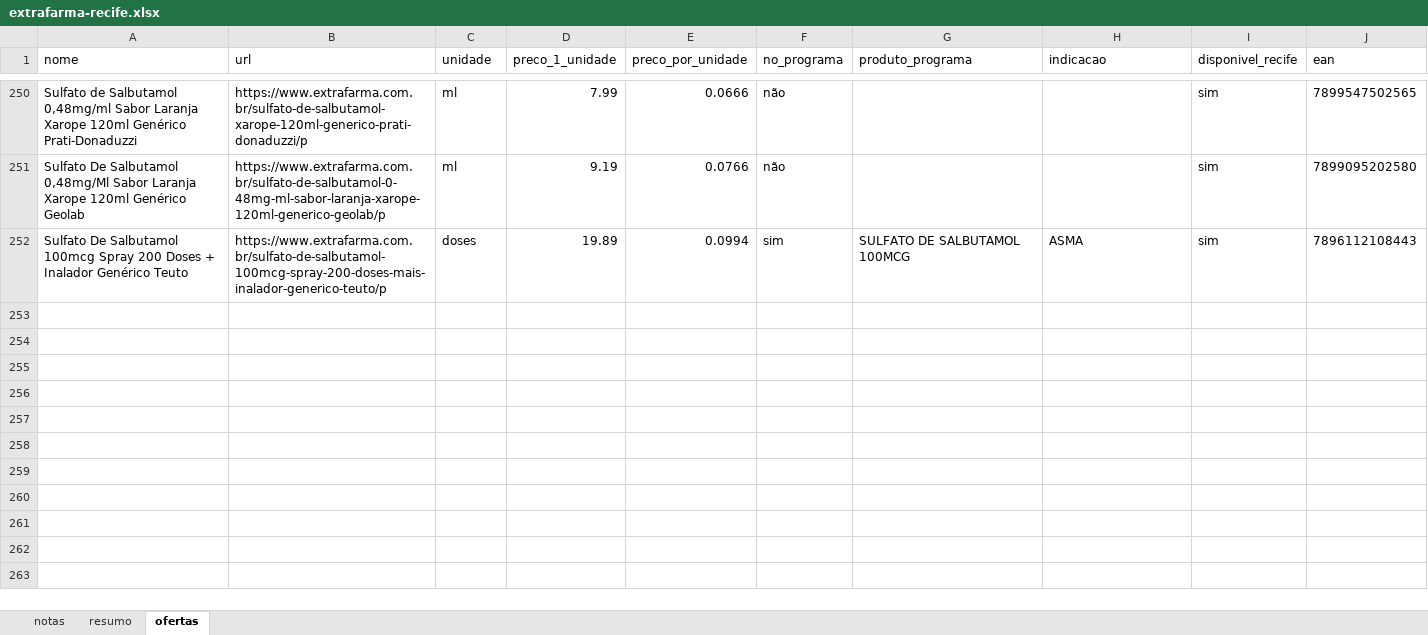
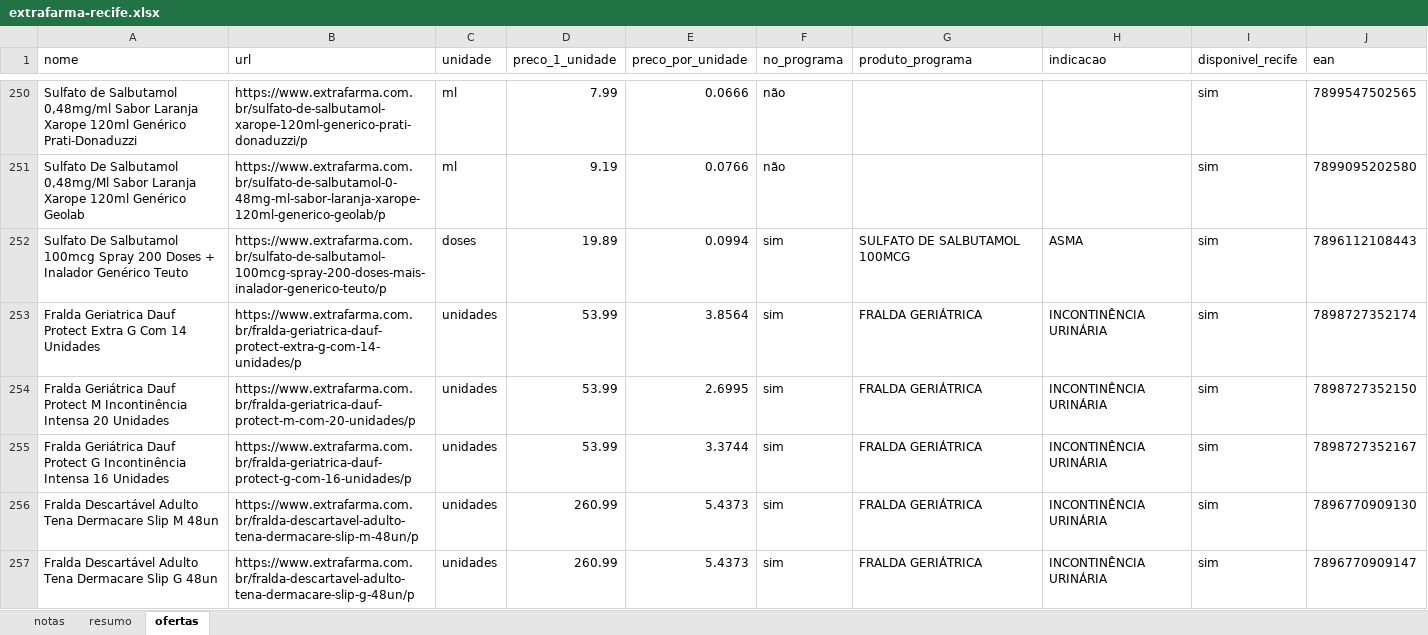
Before and after one commit to pedrocalheiross/do-seu-bolso, an Excel workbook: dados/extrafarma-recife.xlsx, sheet ofertas, drawn as a sheet; only a part is shown, gaps mark what is left out; values as stored, in another font and other column widths than the file's, no borders; the diff covers the shown part only; the diff names each change by its address in the sheet, - before the commit and + after, or states it on an @@ line.

```diff
--- a/dados/extrafarma-recife.xlsx (sheet ofertas)
+++ b/dados/extrafarma-recife.xlsx (sheet ofertas)
+row 253: Fralda Geriatrica Dauf Protect Extra G Com 14 Unidades | https://www.extrafarma.com.br/fralda-geriatrica-dauf-protect-extra-g-com-14-unidades/p | unidades | 53.99 | 3.8564 | sim | FRALDA GERIÁTRICA | INCONTINÊNCIA URINÁRIA | sim | 7898727352174
+row 254: Fralda Geriátrica Dauf Protect M Incontinência Intensa 20 Unidades | https://www.extrafarma.com.br/fralda-geriatrica-dauf-protect-m-com-20-unidades/p | unidades | 53.99 | 2.6995 | sim | FRALDA GERIÁTRICA | INCONTINÊNCIA URINÁRIA | sim | 7898727352150
+row 255: Fralda Geriátrica Dauf Protect G Incontinência Intensa 16 Unidades | https://www.extrafarma.com.br/fralda-geriatrica-dauf-protect-g-com-16-unidades/p | unidades | 53.99 | 3.3744 | sim | FRALDA GERIÁTRICA | INCONTINÊNCIA URINÁRIA | sim | 7898727352167
+row 256: Fralda Descartável Adulto Tena Dermacare Slip M 48un | https://www.extrafarma.com.br/fralda-descartavel-adulto-tena-dermacare-slip-m-48un/p | unidades | 260.99 | 5.4373 | sim | FRALDA GERIÁTRICA | INCONTINÊNCIA URINÁRIA | sim | 7896770909130
+row 257: Fralda Descartável Adulto Tena Dermacare Slip G 48un | https://www.extrafarma.com.br/fralda-descartavel-adulto-tena-dermacare-slip-g-48un/p | unidades | 260.99 | 5.4373 | sim | FRALDA GERIÁTRICA | INCONTINÊNCIA URINÁRIA | sim | 7896770909147
```
Also changed, not shown: 120 added rows and 1 edited cell elsewhere in this sheet, sheet notas, sheet resumo, dados/farmacia-permanente-recife.xlsx, dados/farmacias-independente-recife.xlsx, 49 other files.
